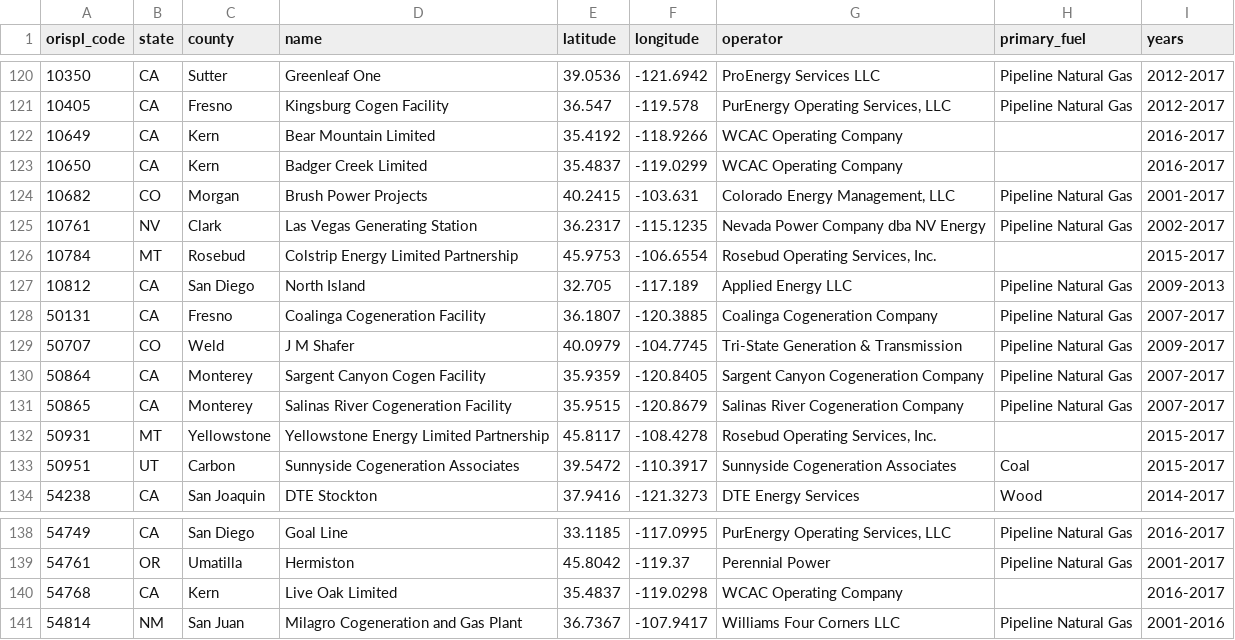
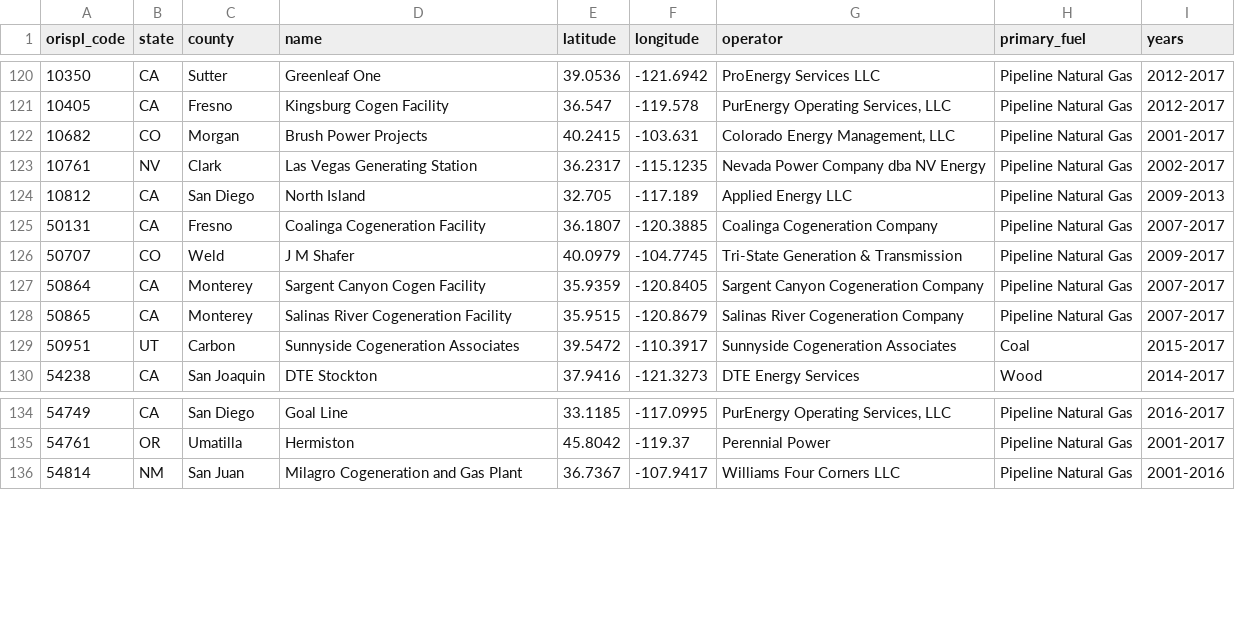
Before and after one commit to widap/widap-web, a CSV file: csv/plants_overview.csv, drawn as a sheet; only a part is shown, gaps mark what is left out; the diff names each change by its address in the sheet, - before the commit and + after, or states it on an @@ line.

Commit message:
remove few waste coal and cogen plants for which we have no operating data

```diff
--- a/csv/plants_overview.csv
+++ b/csv/plants_overview.csv
-row 122: 10649 | CA | Kern | Bear Mountain Limited | 35.4192 | -118.9266 | WCAC Operating Company |  | 2016-2017
-row 123: 10650 | CA | Kern | Badger Creek Limited | 35.4837 | -119.0299 | WCAC Operating Company |  | 2016-2017
-row 126: 10784 | MT | Rosebud | Colstrip Energy Limited Partnership | 45.9753 | -106.6554 | Rosebud Operating Services, Inc. |  | 2015-2017
-row 132: 50931 | MT | Yellowstone | Yellowstone Energy Limited Partnership | 45.8117 | -108.4278 | Rosebud Operating Services, Inc. |  | 2015-2017
-row 140: 54768 | CA | Kern | Live Oak Limited | 35.4837 | -119.0298 | WCAC Operating Company |  | 2016-2017
```
